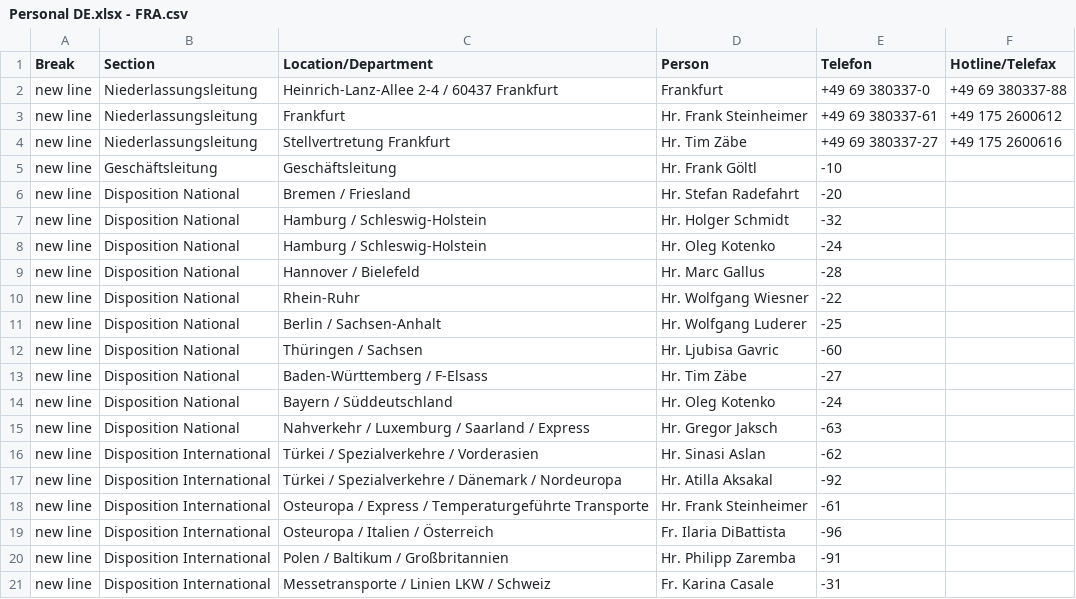
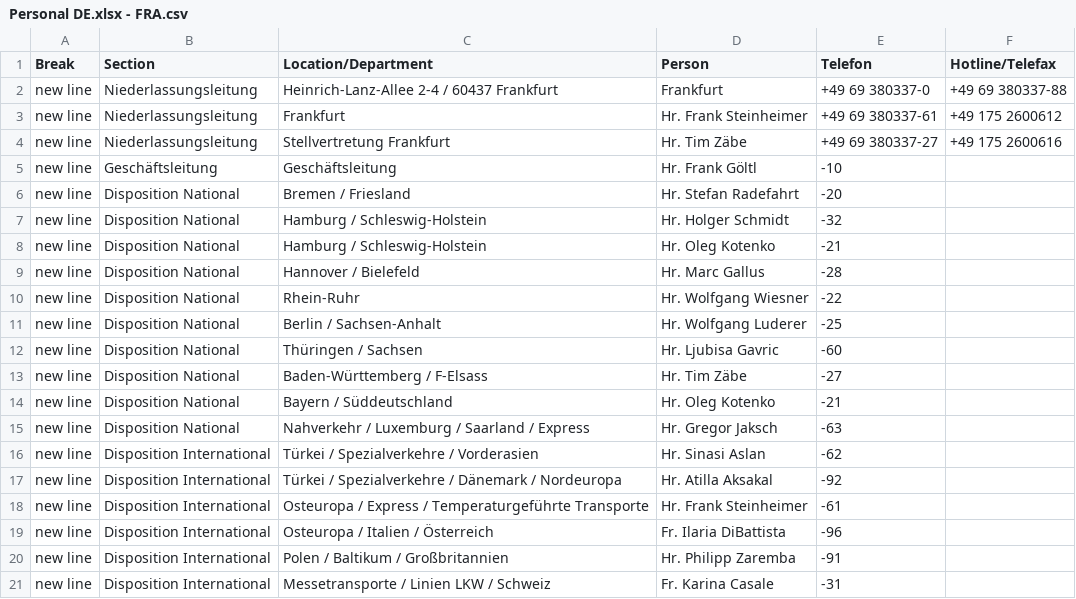
Before and after one commit to NeufraIT/neufra.eu, a CSV file: src/assets/files/locations/Personal DE.xlsx - FRA.csv, drawn as a sheet; only a part is shown.

Commit message:
Update FRA.csv

```diff
--- a/src/assets/files/locations/Personal DE.xlsx - FRA.csv
+++ b/src/assets/files/locations/Personal DE.xlsx - FRA.csv
@@ -7,3 +7,3 @@ new line,Disposition National,Bremen / Friesland ,Hr. Stefan Radefahrt ,-20,
 new line,Disposition National,Hamburg / Schleswig-Holstein ,Hr. Holger Schmidt ,-32,
-new line,Disposition National,Hamburg / Schleswig-Holstein ,Hr. Oleg Kotenko ,-24,
+new line,Disposition National,Hamburg / Schleswig-Holstein ,Hr. Oleg Kotenko ,-21,
 new line,Disposition National,Hannover / Bielefeld ,Hr. Marc Gallus ,-28,
@@ -13,3 +13,3 @@ new line,Disposition National,Thüringen / Sachsen,Hr. Ljubisa Gavric ,-60,
 new line,Disposition National,Baden-Württemberg / F-Elsass ,Hr. Tim Zäbe ,-27,
-new line,Disposition National,Bayern / Süddeutschland ,Hr. Oleg Kotenko ,-24,
+new line,Disposition National,Bayern / Süddeutschland ,Hr. Oleg Kotenko ,-21,
 new line ,Disposition National,Nahverkehr / Luxemburg / Saarland / Express ,Hr. Gregor Jaksch ,-63,
```
